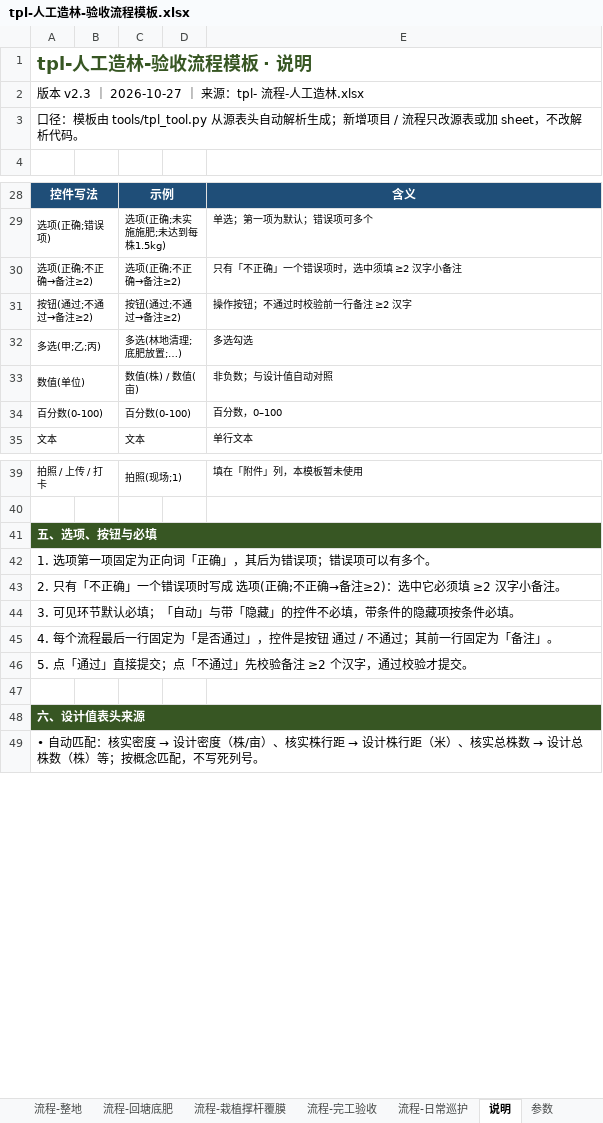
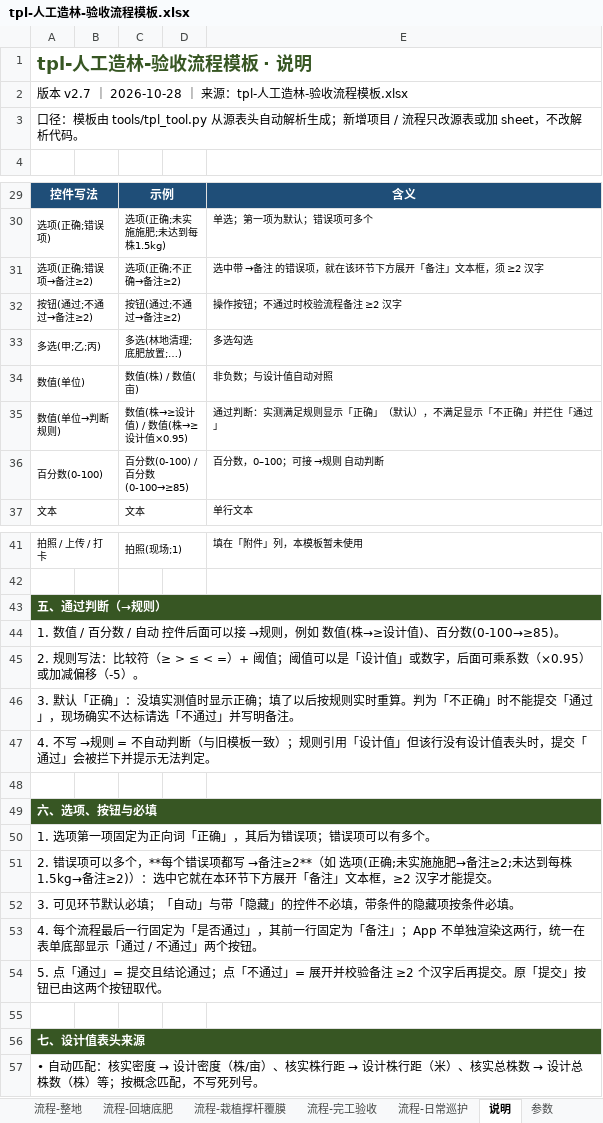
Before and after one commit to sux789/hqz-supervision, an Excel workbook: data/tpl-人工造林-验收流程模板.xlsx, sheet 说明, drawn as a sheet; only a part is shown, gaps mark what is left out; values as stored, in another font and other column widths than the file's, no borders; addresses are those after the commit; the diff covers the shown part only; the diff names each change by its address in the sheet, - before the commit and + after, or states it on an @@ line.

```diff
--- a/data/tpl-人工造林-验收流程模板.xlsx (sheet 说明)
+++ b/data/tpl-人工造林-验收流程模板.xlsx (sheet 说明)
-A2: 版本 v2.3 ｜ 2026-10-27 ｜ 来源：tpl- 流程-人工造林.xlsx
+A2: 版本 v2.7 ｜ 2026-10-28 ｜ 来源：tpl-人工造林-验收流程模板.xlsx
-A31: 选项(正确;不正确→备注≥2)
+A31: 选项(正确;错误项→备注≥2)
-E31: 只有「不正确」一个错误项时，选中须填 ≥2 汉字小备注
+E31: 选中带 →备注 的错误项，就在该环节下方展开「备注」文本框，须 ≥2 汉字
-E32: 操作按钮；不通过时校验前一行备注 ≥2 汉字
+E32: 操作按钮；不通过时校验流程备注 ≥2 汉字
+row 35: 数值(单位→判断规则) |  | 数值(株→≥设计值) / 数值(株→≥设计值×0.95) |  | 通过判断：实测满足规则显示「正确」（默认），不满足显示「不正确」并拦住「通过」
-C36: 百分数(0-100)
+C36: 百分数(0-100) / 百分数(0-100→≥85)
-E36: 百分数，0–100
+E36: 百分数，0–100；可接 →规则 自动判断
-A43: 五、选项、按钮与必填
+A43: 五、通过判断（→规则）
+row 44: 1. 数值 / 百分数 / 自动 控件后面可以接 →规则，例如 数值(株→≥设计值)、百分数(0-100→≥85)。
+row 45: 2. 规则写法：比较符（≥ > ≤ < =）+ 阈值；阈值可以是「设计值」或数字，后面可乘系数（×0.95）或加减偏移（-5）。
+row 46: 3. 默认「正确」：没填实测值时显示正确；填了以后按规则实时重算。判为「不正确」时不能提交「通过」，现场确实不达标请选「不通过」并写明备注。
+row 47: 4. 不写 →规则 = 不自动判断（与旧模板一致）；规则引用「设计值」但该行没有设计值表头时，提交「通过」会被拦下并提示无法判定。
+row 48: (empty)
+row 49: 六、选项、按钮与必填
-A51: 2. 只有「不正确」一个错误项时写成 选项(正确;不正确→备注≥2)：选中它必须填 ≥2 汉字小备注。
+A51: 2. 错误项可以多个，**每个错误项都写 →备注≥2**（如 选项(正确;未实施施肥→备注≥2;未达到每株1.5kg→备注≥2)）：选中它就在本环节下方展开「备注」文本框，≥2 汉字才能提交。
-A53: …通过」，控件是按钮 通过 / 不通过；其前一行固定为「备注」。
+A53: …通过」，其前一行固定为「备注」；App 不单独渲染这两行，统一在表单底部显示「通过 / 不通过」两个按钮。
-A54: …「通过」直接提交；点「不通过」先校验备注 ≥2 个汉字，通过校验才提交。
+A54: …「通过」= 提交且结论通过；点「不通过」= 展开并校验备注 ≥2 个汉字后再提交。原「提交」按钮已由这两个按钮取代。
-A56: 六、设计值表头来源
+A56: 七、设计值表头来源
```
Also changed, not shown: 1 added row and 8 edited cells elsewhere in this sheet, sheet 参数, sheet 流程-完工验收, sheet 流程-栽植撑杆覆膜, sheet 流程-回塘底肥, sheet 流程-整地, sheet 流程-日常巡护, 30 other files.
